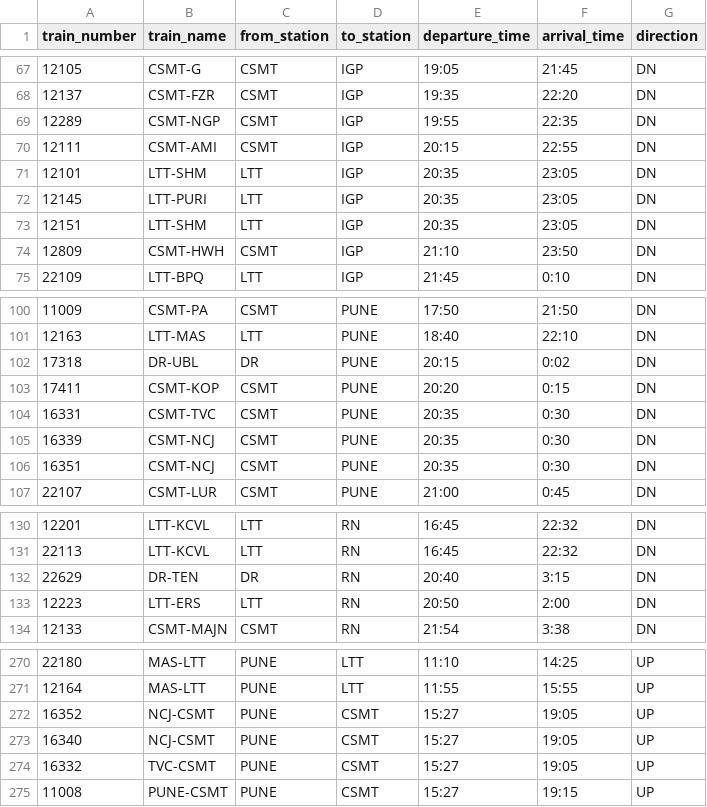
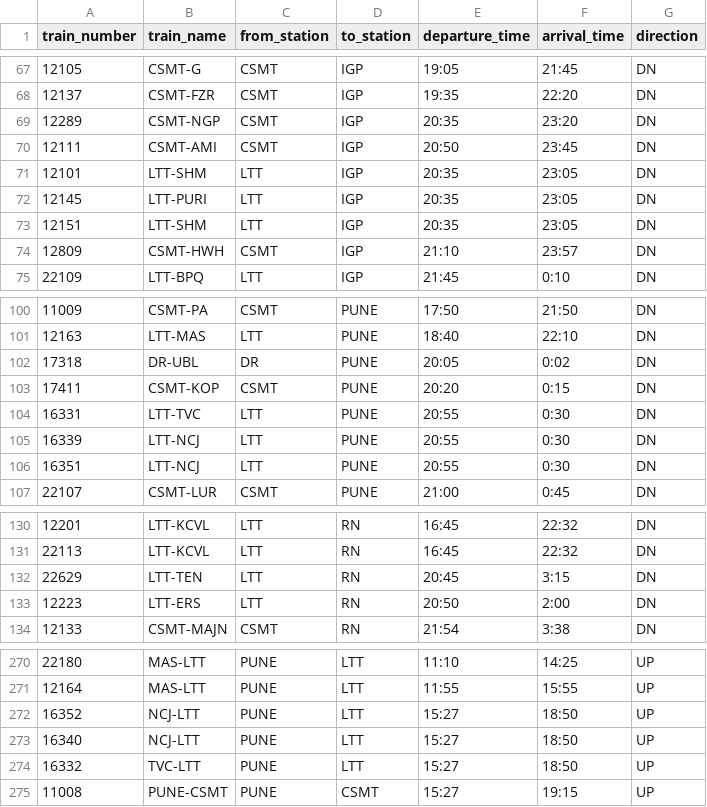
Before and after one commit to jaynair0405/rail-data-app, a CSV file: base-data/train_with_from_to_stations.csv, drawn as a sheet; only a part is shown, gaps mark what is left out; the diff covers the shown part only.

```diff
--- a/base-data/train_with_from_to_stations.csv
+++ b/base-data/train_with_from_to_stations.csv
@@ -68,4 +68,4 @@ train_number,train_name,from_station,to_station,departure_time,arrival_time,dire
 12137,CSMT-FZR,CSMT,IGP,19:35,22:20,DN
-12289,CSMT-NGP,CSMT,IGP,19:55,22:35,DN
-12111,CSMT-AMI,CSMT,IGP,20:15,22:55,DN
+12289,CSMT-NGP,CSMT,IGP,20:35,23:20,DN
+12111,CSMT-AMI,CSMT,IGP,20:50,23:45,DN
 12101,LTT-SHM,LTT,IGP,20:35,23:05,DN
@@ -73,3 +73,3 @@ train_number,train_name,from_station,to_station,departure_time,arrival_time,dire
 12151,LTT-SHM,LTT,IGP,20:35,23:05,DN
-12809,CSMT-HWH,CSMT,IGP,21:10,23:50,DN
+12809,CSMT-HWH,CSMT,IGP,21:10,23:57,DN
 22109,LTT-BPQ,LTT,IGP,21:45,0:10,DN
@@ -101,7 +101,7 @@ train_number,train_name,from_station,to_station,departure_time,arrival_time,dire
 12163,LTT-MAS,LTT,PUNE,18:40,22:10,DN
-17318,DR-UBL,DR,PUNE,20:15,0:02,DN
+17318,DR-UBL,DR,PUNE,20:05,0:02,DN
 17411,CSMT-KOP,CSMT,PUNE,20:20,0:15,DN
-16331,CSMT-TVC,CSMT,PUNE,20:35,0:30,DN
-16339,CSMT-NCJ,CSMT,PUNE,20:35,0:30,DN
-16351,CSMT-NCJ,CSMT,PUNE,20:35,0:30,DN
+16331,LTT-TVC,LTT,PUNE,20:55,0:30,DN
+16339,LTT-NCJ,LTT,PUNE,20:55,0:30,DN
+16351,LTT-NCJ,LTT,PUNE,20:55,0:30,DN
 22107,CSMT-LUR,CSMT,PUNE,21:00,0:45,DN
@@ -131,3 +131,3 @@ train_number,train_name,from_station,to_station,departure_time,arrival_time,dire
 22113,LTT-KCVL,LTT,RN,16:45,22:32,DN
-22629,DR-TEN,DR,RN,20:40,3:15,DN
+22629,LTT-TEN,LTT,RN,20:45,3:15,DN
 12223,LTT-ERS,LTT,RN,20:50,2:00,DN
@@ -271,5 +271,5 @@ train_number,train_name,from_station,to_station,departure_time,arrival_time,dire
 12164,MAS-LTT,PUNE,LTT,11:55,15:55,UP
-16352,NCJ-CSMT,PUNE,CSMT,15:27,19:05,UP
-16340,NCJ-CSMT,PUNE,CSMT,15:27,19:05,UP
-16332,TVC-CSMT,PUNE,CSMT,15:27,19:05,UP
+16352,NCJ-LTT,PUNE,LTT,15:27,18:50,UP
+16340,NCJ-LTT,PUNE,LTT,15:27,18:50,UP
+16332,TVC-LTT,PUNE,LTT,15:27,18:50,UP
 11008,PUNE-CSMT,PUNE,CSMT,15:27,19:15,UP
```
Also changed, not shown: 11 edited cells elsewhere in this file.
